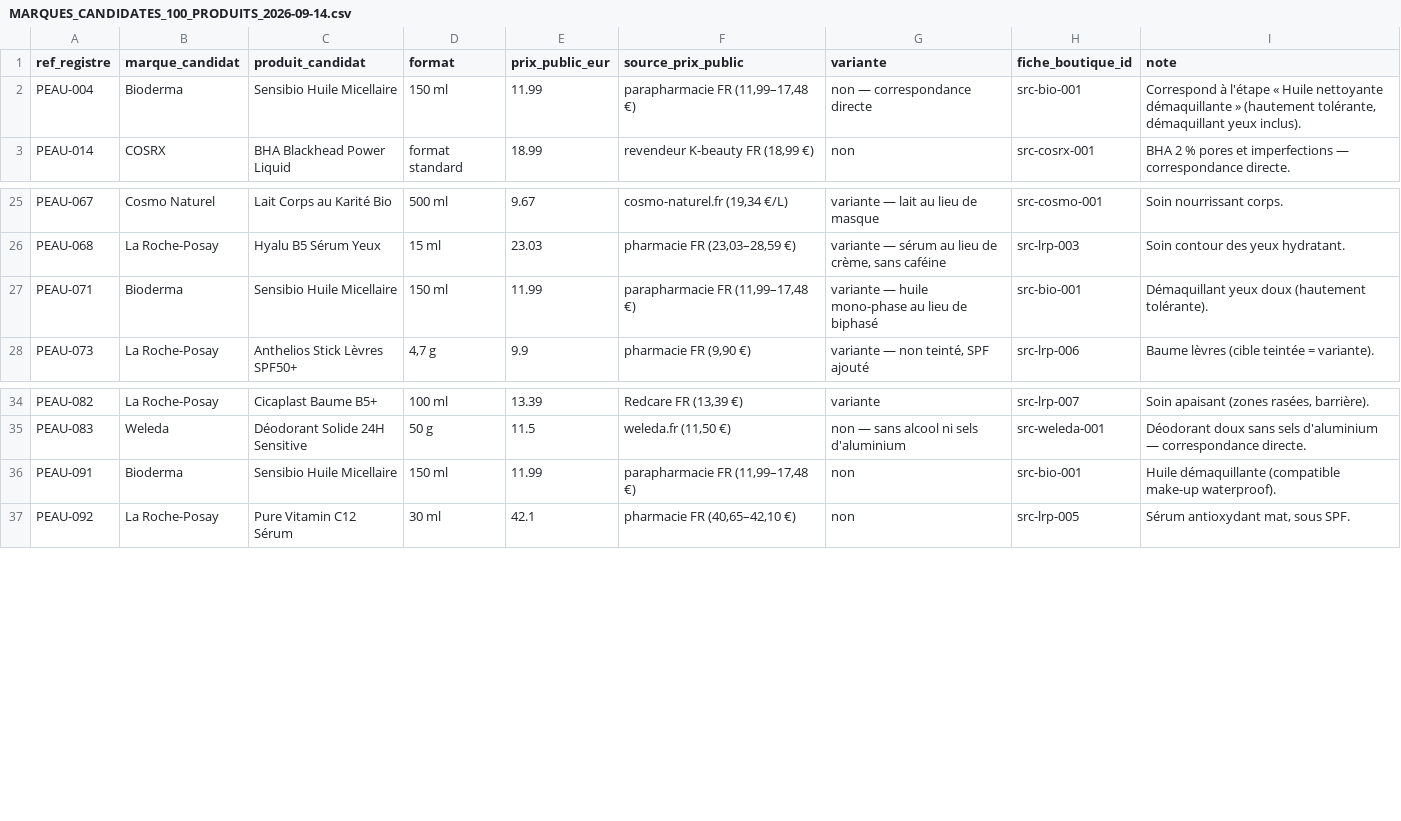
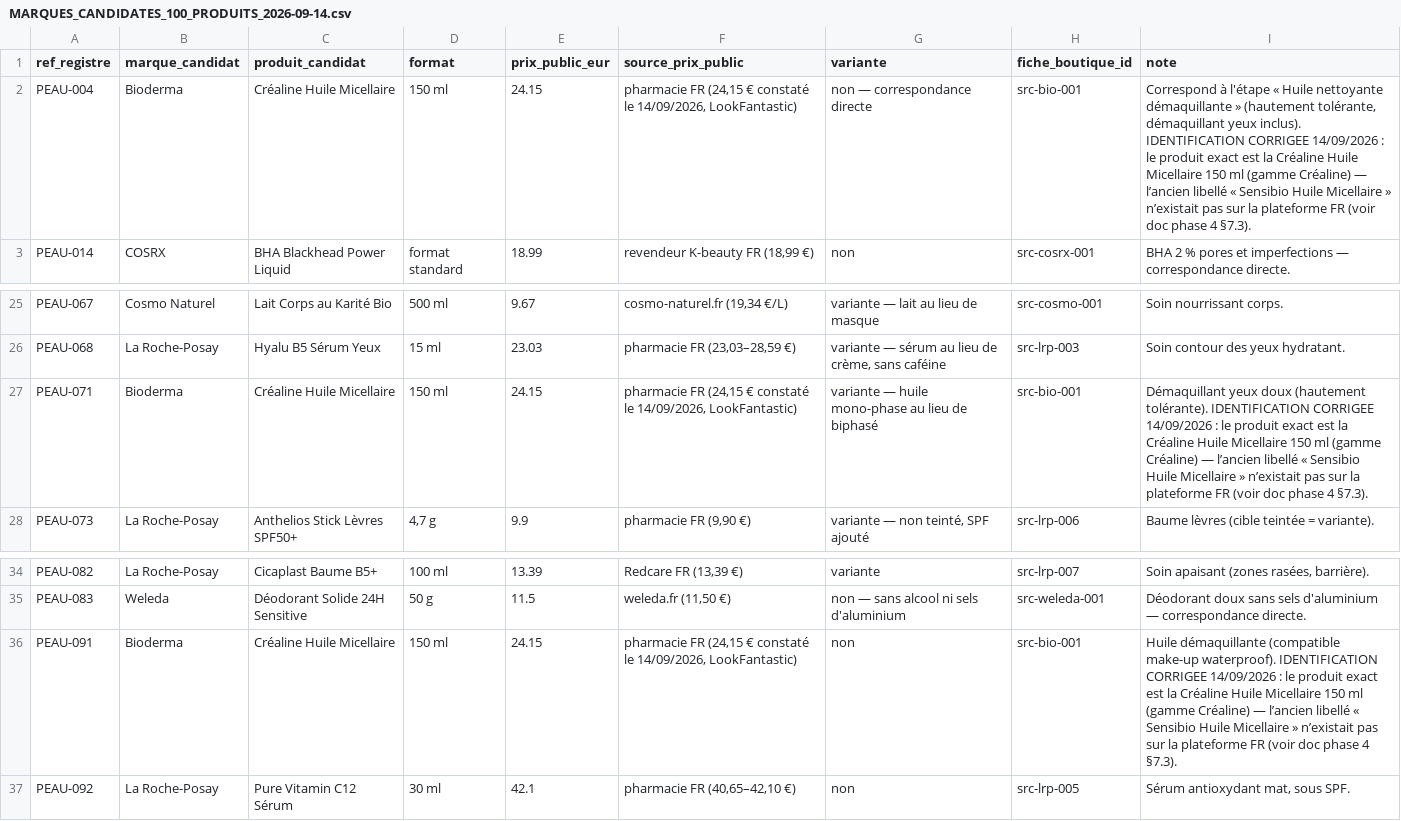
Before and after one commit to Huberaya/Kurla-, a CSV file: docs/sourcing/MARQUES_CANDIDATES_100_PRODUITS_2026-09-14.csv, drawn as a sheet; only a part is shown, gaps mark what is left out.

Commit message:
Sourcing — alignement des brouillons fournisseurs sur la mission images
- Bloc commun §0 : point 9 ajouté — visuel officiel par référence + accord
  écrit d'utilisation (le maillon qui fera passer les 25 visuels d'unverified
  à verified)
- Email 9 (Cosmo Naturel) : référence absente de la plateforme officielle
  (vérifié 14/09) → demande de confirmation de la référence exacte, de la
  disponibilité et du visuel officiel
- Email 10 (dermo) : Bioderma corrigée → Créaline Huile Micellaire 150 ml
  (l'ancien libellé « Sensibio 500 ml » n'existait pas sur la plateforme FR)
  ; question de format ajoutée pour l'Anthelios Stick Lèvres (4,7 g FR vs
  9 ml ES) ; typo CeraVe corrigée
- Docs + CSV latéral : identification bio-001 corrigée partout
  (SOURCING_INDEPENDANT #45, MARQUES_CANDIDATES PEAU-004/071/091 : nom, prix
  constaté 24,15 € 14/09, note de correction)
- 0 email envoyé (inchangé — boîte + mandat + SIREN d'abord) ; suite 157 PASS

```diff
--- a/docs/sourcing/MARQUES_CANDIDATES_100_PRODUITS_2026-09-14.csv
+++ b/docs/sourcing/MARQUES_CANDIDATES_100_PRODUITS_2026-09-14.csv
@@ -1,3 +1,3 @@
 ref_registre;marque_candidat;produit_candidat;format;prix_public_eur;source_prix_public;variante;fiche_boutique_id;note
-PEAU-004;Bioderma;Sensibio Huile Micellaire;150 ml;11.99;parapharmacie FR (11,99–17,48 €);non — correspondance directe;src-bio-001;Correspond à l'étape « Huile nettoyante démaquillante » (hautement tolérante, démaquillant yeux inclus).
+PEAU-004;Bioderma;Créaline Huile Micellaire;150 ml;24.15;pharmacie FR (24,15 € constaté le 14/09/2026, LookFantastic);non — correspondance directe;src-bio-001;Correspond à l'étape « Huile nettoyante démaquillante » (hautement tolérante, démaquillant yeux inclus). IDENTIFICATION CORRIGEE 14/09/2026 : le produit exact est la Créaline Huile Micellaire 150 ml (gamme Créaline) — l’ancien libellé « Sensibio Huile Micellaire » n’existait pas sur la plateforme FR (voir doc phase 4 §7.3).
 PEAU-014;COSRX;BHA Blackhead Power Liquid;format standard;18.99;revendeur K-beauty FR (18,99 €);non;src-cosrx-001;BHA 2 % pores et imperfections — correspondance directe.
@@ -26,3 +26,3 @@ PEAU-067;Cosmo Naturel;Lait Corps au Karité Bio;500 ml;9.67;cosmo-naturel.fr (1
 PEAU-068;La Roche-Posay;Hyalu B5 Sérum Yeux;15 ml;23.03;pharmacie FR (23,03–28,59 €);variante — sérum au lieu de crème, sans caféine;src-lrp-003;Soin contour des yeux hydratant.
-PEAU-071;Bioderma;Sensibio Huile Micellaire;150 ml;11.99;parapharmacie FR (11,99–17,48 €);variante — huile mono-phase au lieu de biphasé;src-bio-001;Démaquillant yeux doux (hautement tolérante).
+PEAU-071;Bioderma;Créaline Huile Micellaire;150 ml;24.15;pharmacie FR (24,15 € constaté le 14/09/2026, LookFantastic);variante — huile mono-phase au lieu de biphasé;src-bio-001;Démaquillant yeux doux (hautement tolérante). IDENTIFICATION CORRIGEE 14/09/2026 : le produit exact est la Créaline Huile Micellaire 150 ml (gamme Créaline) — l’ancien libellé « Sensibio Huile Micellaire » n’existait pas sur la plateforme FR (voir doc phase 4 §7.3).
 PEAU-073;La Roche-Posay;Anthelios Stick Lèvres SPF50+;4,7 g;9.9;pharmacie FR (9,90 €);variante — non teinté, SPF ajouté;src-lrp-006;Baume lèvres (cible teintée = variante).
@@ -35,3 +35,3 @@ PEAU-082;La Roche-Posay;Cicaplast Baume B5+;100 ml;13.39;Redcare FR (13,39 €);
 PEAU-083;Weleda;Déodorant Solide 24H Sensitive;50 g;11.5;weleda.fr (11,50 €);non — sans alcool ni sels d'aluminium;src-weleda-001;Déodorant doux sans sels d'aluminium — correspondance directe.
-PEAU-091;Bioderma;Sensibio Huile Micellaire;150 ml;11.99;parapharmacie FR (11,99–17,48 €);non;src-bio-001;Huile démaquillante (compatible make-up waterproof).
+PEAU-091;Bioderma;Créaline Huile Micellaire;150 ml;24.15;pharmacie FR (24,15 € constaté le 14/09/2026, LookFantastic);non;src-bio-001;Huile démaquillante (compatible make-up waterproof). IDENTIFICATION CORRIGEE 14/09/2026 : le produit exact est la Créaline Huile Micellaire 150 ml (gamme Créaline) — l’ancien libellé « Sensibio Huile Micellaire » n’existait pas sur la plateforme FR (voir doc phase 4 §7.3).
 PEAU-092;La Roche-Posay;Pure Vitamin C12 Sérum;30 ml;42.1;pharmacie FR (40,65–42,10 €);non;src-lrp-005;Sérum antioxydant mat, sous SPF.
```
Also changed, not shown: 3 other files.
